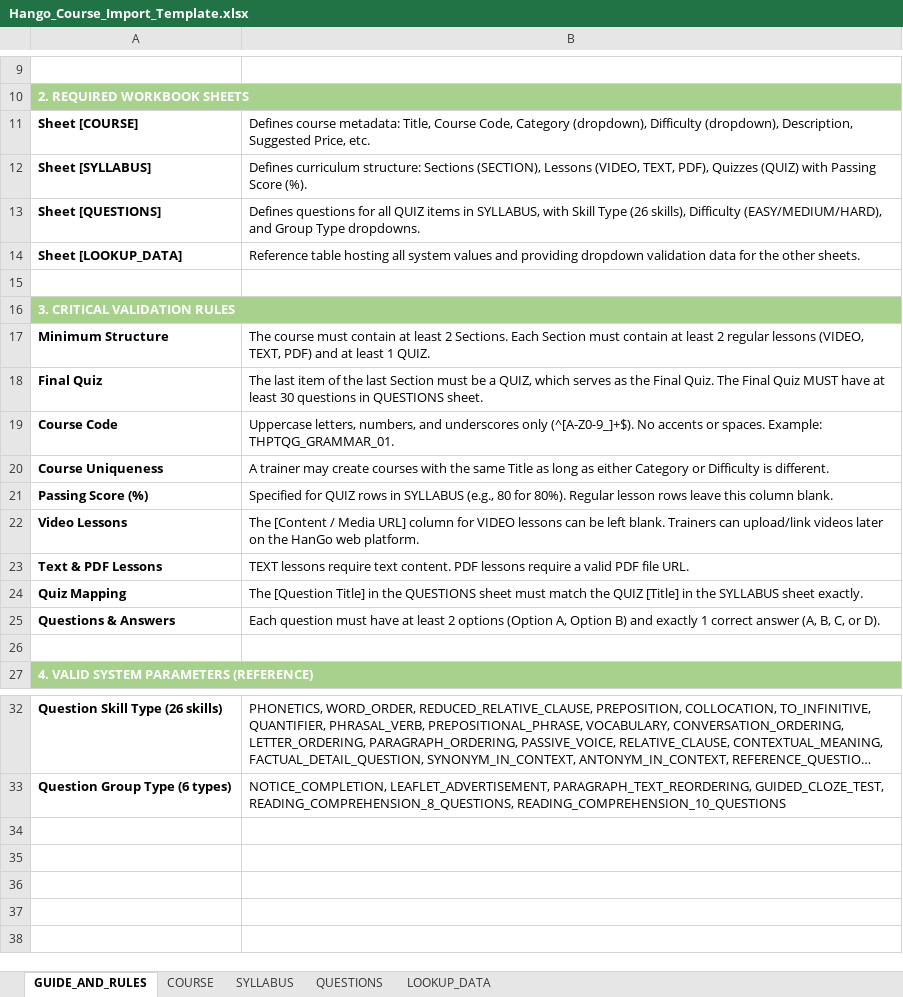
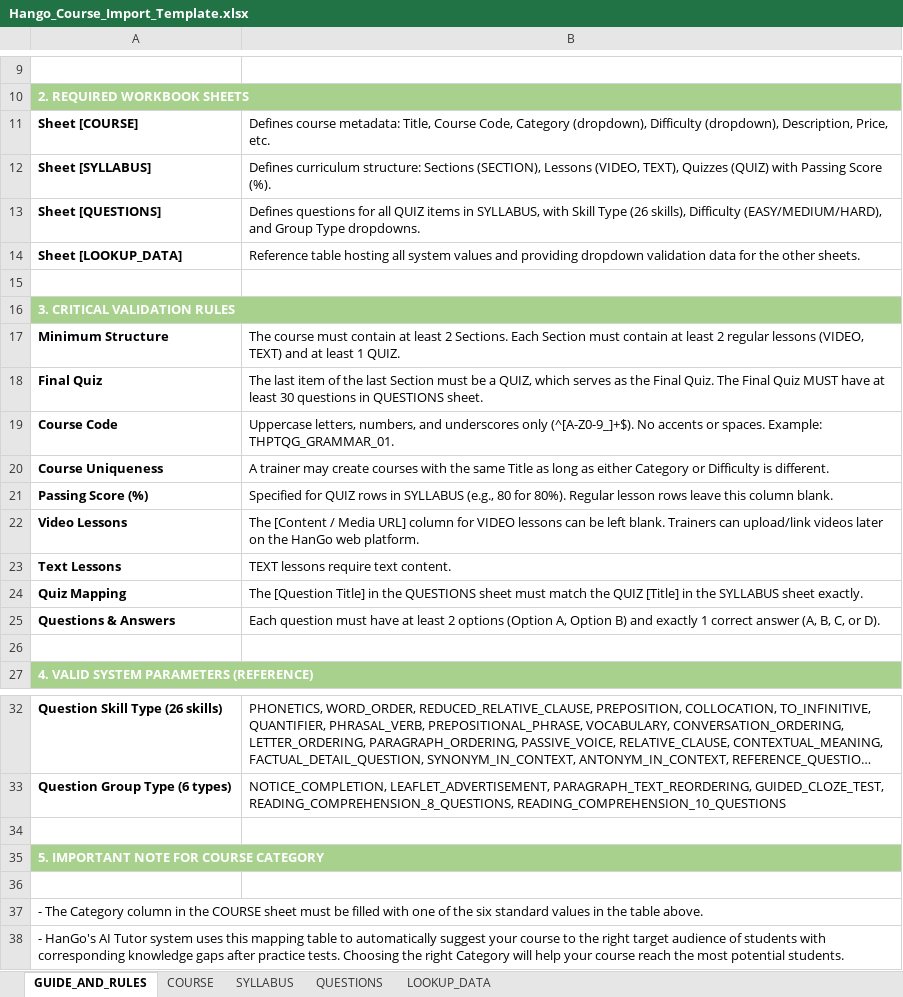
Before and after one commit to thanhthaoqn/HanGo, an Excel workbook: doc/templates/Hango_Course_Import_Template.xlsx, sheet GUIDE_AND_RULES, drawn as a sheet; only a part is shown, gaps mark what is left out; long unchanged cells end in …; values as stored, in another font and other column widths than the file's, no borders; removed rows and columns are numbered as before the commit, all else as after; the diff names each change by its address in the sheet, - before the commit and + after, or states it on an @@ line.

Commit message:
feat: add trainer and course manager courses pages with excel import template

```diff
--- a/doc/templates/Hango_Course_Import_Template.xlsx (sheet GUIDE_AND_RULES)
+++ b/doc/templates/Hango_Course_Import_Template.xlsx (sheet GUIDE_AND_RULES)
-B11: …(dropdown), Description, Suggested Price, etc.
+B11: …(dropdown), Description, Price, etc.
-B12: …Lessons (VIDEO, TEXT, PDF), Quizzes (QUIZ)…
+B12: …Lessons (VIDEO, TEXT), Quizzes (QUIZ)…
-B17: …lessons (VIDEO, TEXT, PDF) and at…
+B17: …lessons (VIDEO, TEXT) and at…
-row 23: Text & PDF Lessons | TEXT lessons require text content. PDF lessons require a valid PDF file URL.
+row 23: Text Lessons | TEXT lessons require text content.
+row 34: (empty)
+row 35: 5. IMPORTANT NOTE FOR COURSE CATEGORY
+row 36: (empty)
+row 37: - The Category column in the COURSE sheet must be filled with one of the six standard values in the table above.
+row 38: - HanGo's AI Tutor system uses this mapping table to automatically suggest your course to the right target audience of students with corresponding knowledge gaps after practice tests. Choosing the right Category will help your course reach the most potential students.
```
Also changed, not shown: sheet SYLLABUS, sheet COURSE, sheet LOOKUP_DATA, hango-backend/src/main/resources/templates/Hango_Course_Import_Template.xlsx, 3 other files.
